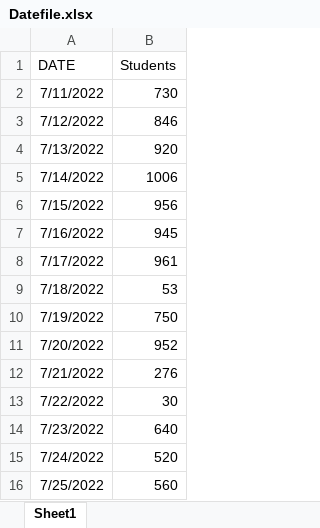
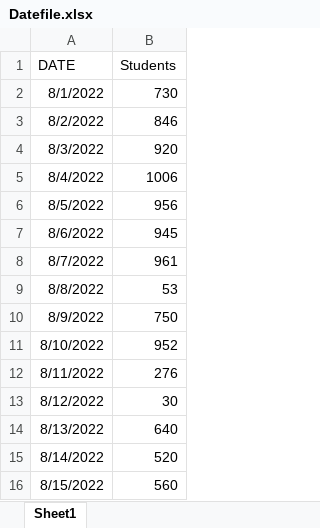
Before and after one commit to Sakshamwane/Invigilator-Duty-Chart, an Excel workbook: Internproject/src/main/java/Datefile.xlsx, sheet Sheet1, drawn as a sheet; values as stored, in another font and other column widths than the file's, no borders; the diff names each change by its address in the sheet, - before the commit and + after, or states it on an @@ line.

```diff
--- a/Internproject/src/main/java/Datefile.xlsx (sheet Sheet1)
+++ b/Internproject/src/main/java/Datefile.xlsx (sheet Sheet1)
-A2 (DATE): 7/11/2022
+A2 (DATE): 8/1/2022
-A3 (DATE): 7/12/2022
+A3 (DATE): 8/2/2022
-A4 (DATE): 7/13/2022
+A4 (DATE): 8/3/2022
-A5 (DATE): 7/14/2022
+A5 (DATE): 8/4/2022
-A6 (DATE): 7/15/2022
+A6 (DATE): 8/5/2022
-A7 (DATE): 7/16/2022
+A7 (DATE): 8/6/2022
-A8 (DATE): 7/17/2022
+A8 (DATE): 8/7/2022
-A9 (DATE): 7/18/2022
+A9 (DATE): 8/8/2022
-A10 (DATE): 7/19/2022
+A10 (DATE): 8/9/2022
-A11 (DATE): 7/20/2022
+A11 (DATE): 8/10/2022
-A12 (DATE): 7/21/2022
+A12 (DATE): 8/11/2022
-A13 (DATE): 7/22/2022
+A13 (DATE): 8/12/2022
-A14 (DATE): 7/23/2022
+A14 (DATE): 8/13/2022
-A15 (DATE): 7/24/2022
+A15 (DATE): 8/14/2022
-A16 (DATE): 7/25/2022
+A16 (DATE): 8/15/2022
```
Also changed, not shown: ResultSheet.xlsx, 7 other files.
